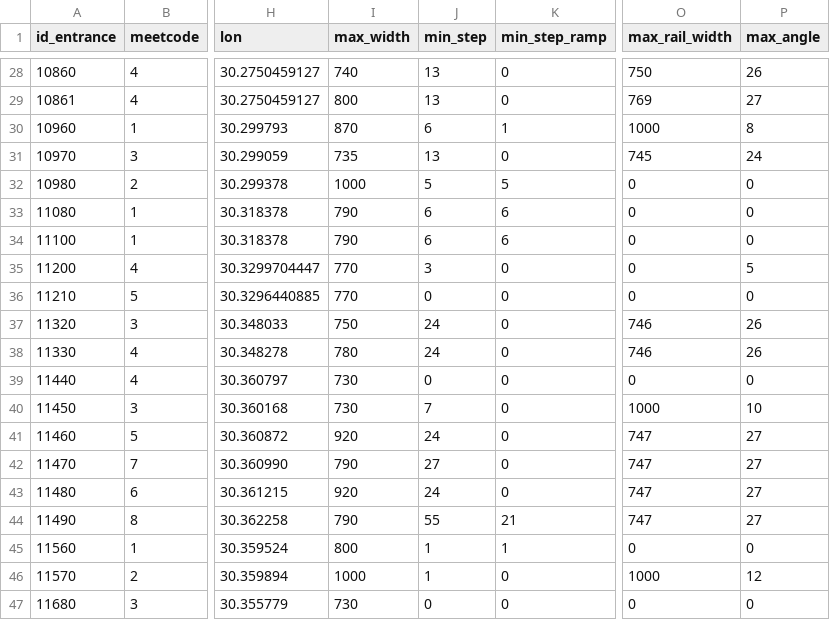
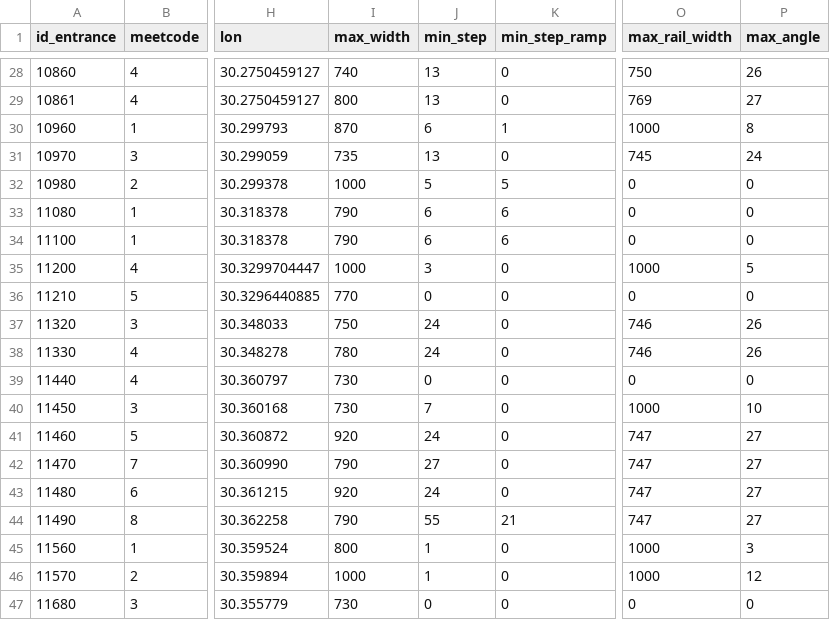
Before and after one commit to nextgis/metro4all, a CSV file: data/spb/portals.csv, drawn as a sheet; only a part is shown, gaps mark what is left out; the diff names each change by its address in the sheet, - before the commit and + after, or states it on an @@ line.

```diff
--- a/data/spb/portals.csv
+++ b/data/spb/portals.csv
-I35 (max_width): 770
+I35 (max_width): 1000
-O35 (max_rail_width): 0
+O35 (max_rail_width): 1000
-K45 (min_step_ramp): 1
+K45 (min_step_ramp): 0
-O45 (max_rail_width): 0
+O45 (max_rail_width): 1000
-P45 (max_angle): 0
+P45 (max_angle): 3
```
Also changed, not shown: 6 other files.
